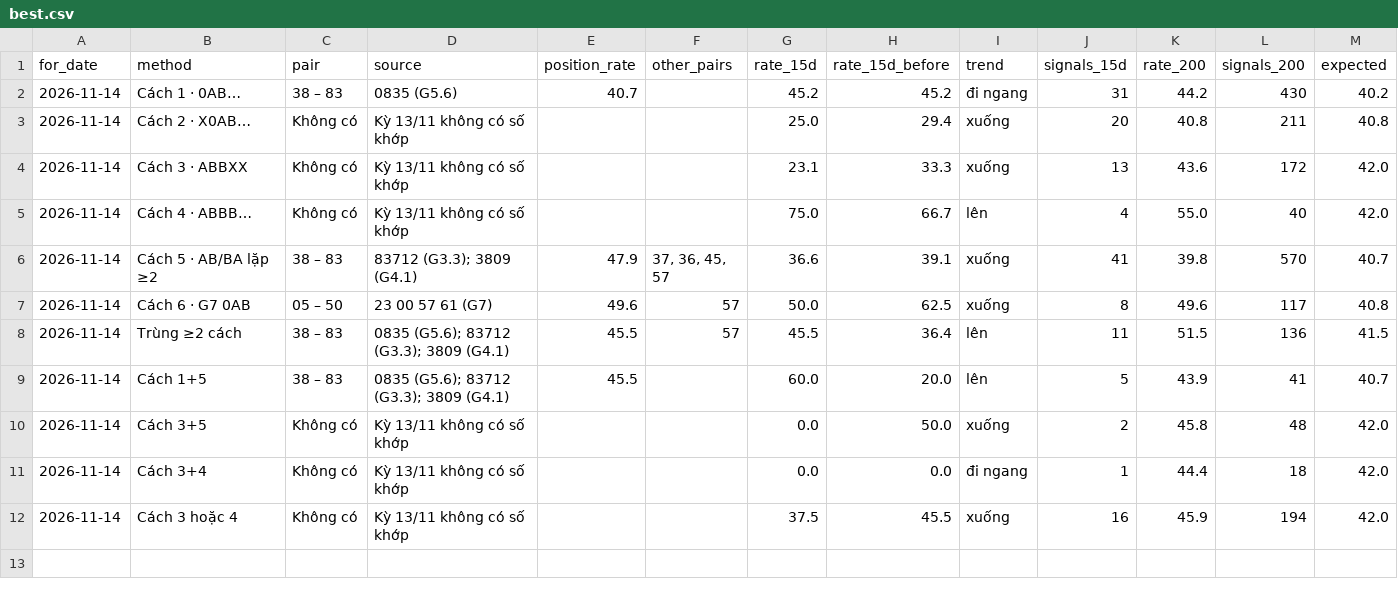
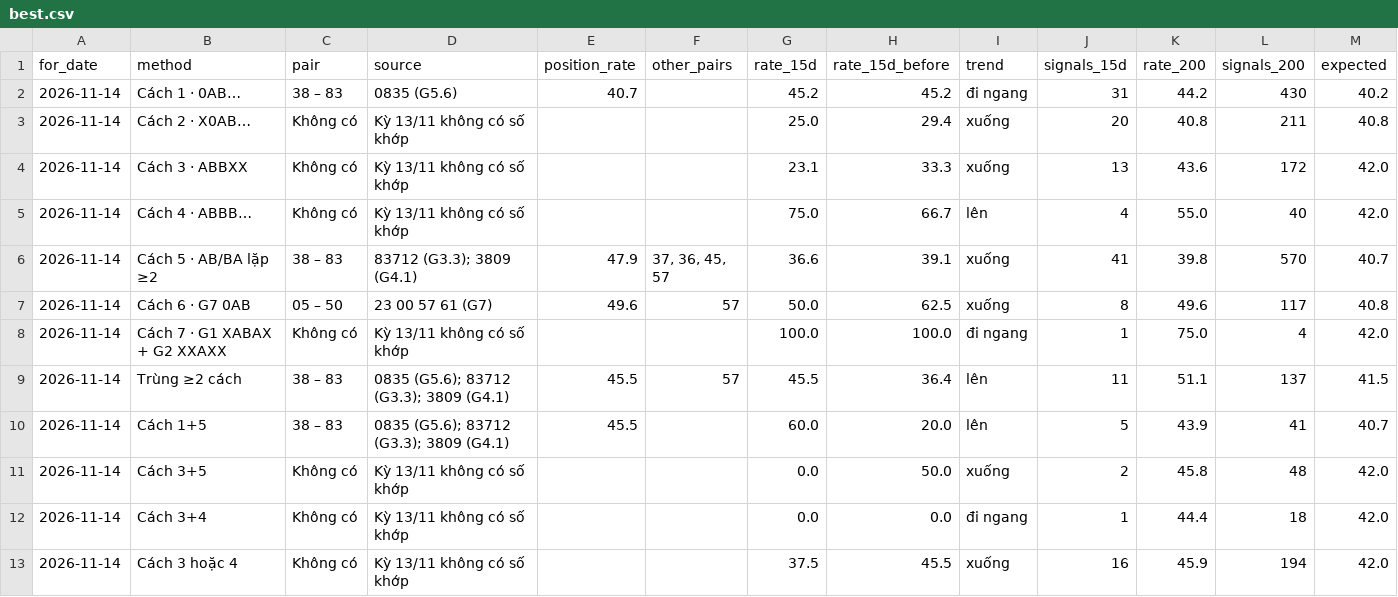
Before and after one commit to chutieuhamchoi/Nghiencuu, a CSV file: xsmb/data/best.csv, drawn as a sheet.

```diff
--- a/xsmb/data/best.csv
+++ b/xsmb/data/best.csv
@@ -7,3 +7,4 @@ for_date,method,pair,source,position_rate,other_pairs,rate_15d,rate_15d_before,t
 2026-11-14,Cách 6 · G7 0AB,05 – 50,23 00 57 61 (G7),49.6,57,50.0,62.5,xuống,8,49.6,117,40.8
-2026-11-14,Trùng ≥2 cách,38 – 83,0835 (G5.6); 83712 (G3.3); 3809 (G4.1),45.5,57,45.5,36.4,lên,11,51.5,136,41.5
+2026-11-14,Cách 7 · G1 XABAX + G2 XXAXX,Không có,Kỳ 13/11 không có số khớp,,,100.0,100.0,đi ngang,1,75.0,4,42.0
+2026-11-14,Trùng ≥2 cách,38 – 83,0835 (G5.6); 83712 (G3.3); 3809 (G4.1),45.5,57,45.5,36.4,lên,11,51.1,137,41.5
 2026-11-14,Cách 1+5,38 – 83,0835 (G5.6); 83712 (G3.3); 3809 (G4.1),45.5,,60.0,20.0,lên,5,43.9,41,40.7
```
Also changed, not shown: xsmb/data/de_xuat.csv, xsmb/data/nhat_ky_cach.csv, 4 other files.
